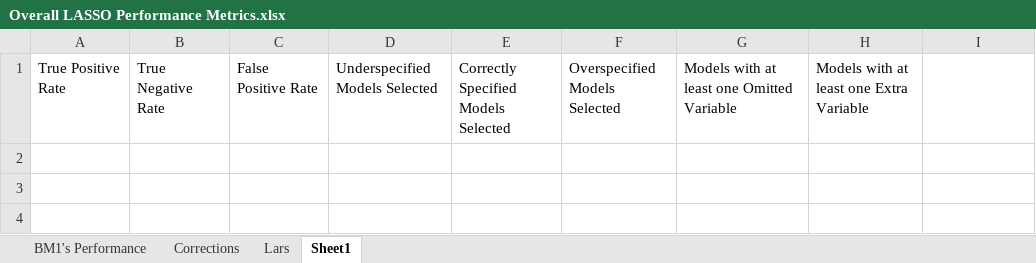
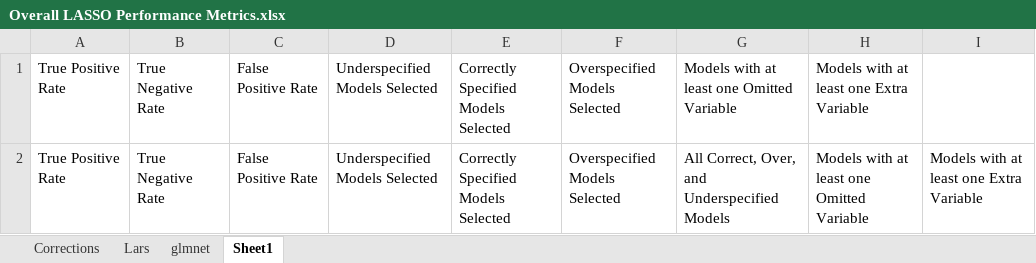
Before and after one commit to Spencermstarr/EER-Research-Project, an Excel workbook: Overall LASSO Performance Metrics.xlsx, sheet Sheet1, drawn as a sheet; values as stored, in another font and other column widths than the file's, no borders; the diff names each change by its address in the sheet, - before the commit and + after, or states it on an @@ line.

```diff
--- a/Overall LASSO Performance Metrics.xlsx (sheet Sheet1)
+++ b/Overall LASSO Performance Metrics.xlsx (sheet Sheet1)
@@ sheet tab hidden: BM1's Performance @@
+sheet tab: glmnet
+row 2: True Positive Rate | True Negative Rate | False Positive Rate | Underspecified Models Selected | Correctly Specified Models Selected | Overspecified Models Selected | All Correct, Over, and Underspecified Models | Models with at least one Omitted Variable | Models with at least one Extra Variable
```
Also changed, not shown: sheet Lars.
